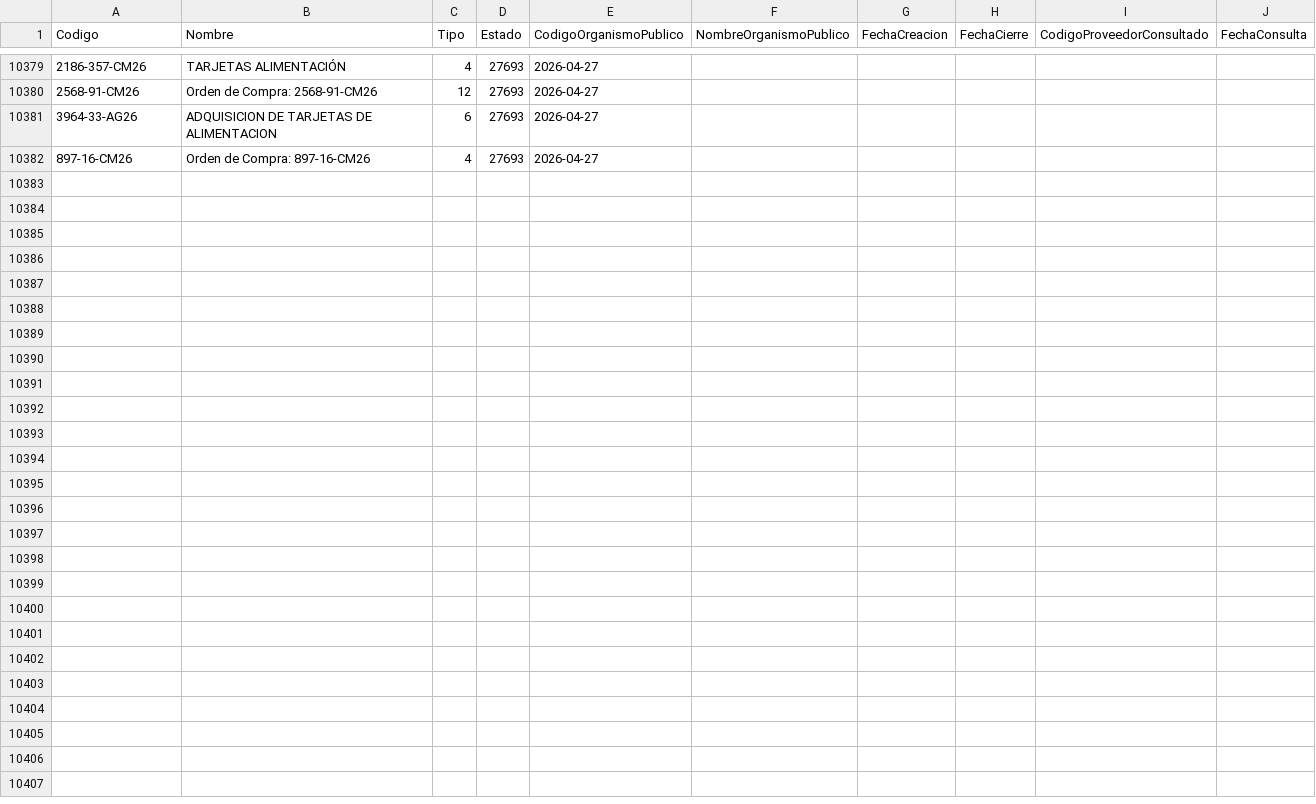
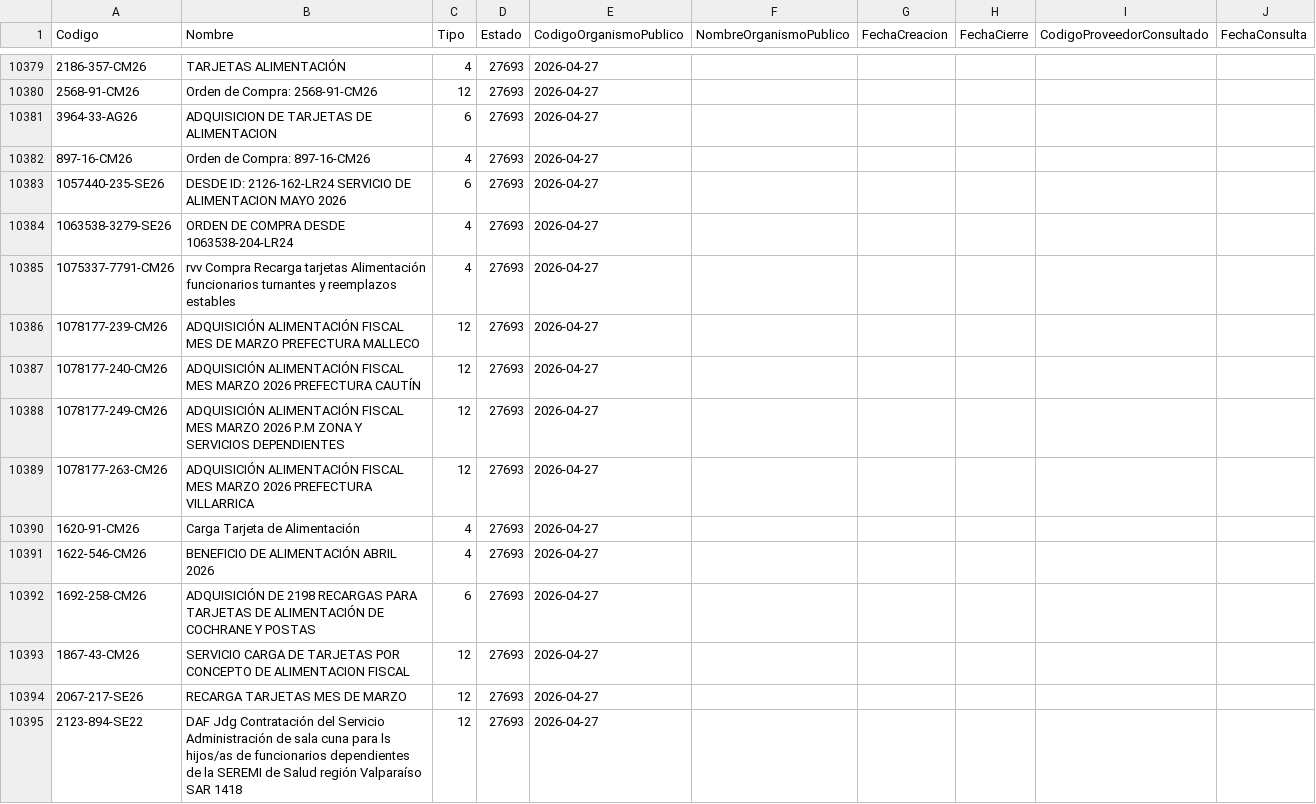
Before and after one commit to hurtadodaniel/mp, a CSV file: data/ordenes_listado.csv, drawn as a sheet; only a part is shown, gaps mark what is left out; the diff covers the shown part only; the diff names each change by its address in the sheet, - before the commit and + after, or states it on an @@ line.

```diff
--- a/data/ordenes_listado.csv
+++ b/data/ordenes_listado.csv
+row 10383: 1057440-235-SE26 | DESDE ID: 2126-162-LR24 SERVICIO DE ALIMENTACION MAYO 2026 | 6 | 27693 | 2026-04-27
+row 10384: 1063538-3279-SE26 | ORDEN DE COMPRA DESDE 1063538-204-LR24 | 4 | 27693 | 2026-04-27
+row 10385: 1075337-7791-CM26 | rvv Compra Recarga tarjetas Alimentación funcionarios turnantes y reemplazos estables | 4 | 27693 | 2026-04-27
+row 10386: 1078177-239-CM26 | ADQUISICIÓN ALIMENTACIÓN FISCAL MES DE MARZO PREFECTURA MALLECO | 12 | 27693 | 2026-04-27
+row 10387: 1078177-240-CM26 | ADQUISICIÓN ALIMENTACIÓN FISCAL MES MARZO 2026 PREFECTURA CAUTÍN | 12 | 27693 | 2026-04-27
+row 10388: 1078177-249-CM26 | ADQUISICIÓN ALIMENTACIÓN FISCAL MES MARZO 2026 P.M ZONA Y SERVICIOS DEPENDIENTES | 12 | 27693 | 2026-04-27
+row 10389: 1078177-263-CM26 | ADQUISICIÓN ALIMENTACIÓN FISCAL MES MARZO 2026 PREFECTURA VILLARRICA | 12 | 27693 | 2026-04-27
+row 10390: 1620-91-CM26 | Carga Tarjeta de Alimentación | 4 | 27693 | 2026-04-27
+row 10391: 1622-546-CM26 | BENEFICIO DE ALIMENTACIÓN ABRIL 2026 | 4 | 27693 | 2026-04-27
+row 10392: 1692-258-CM26 | ADQUISICIÓN DE 2198 RECARGAS PARA TARJETAS DE ALIMENTACIÓN DE COCHRANE Y POSTAS | 6 | 27693 | 2026-04-27
+row 10393: 1867-43-CM26 | SERVICIO CARGA DE TARJETAS POR CONCEPTO DE ALIMENTACION FISCAL | 12 | 27693 | 2026-04-27
+row 10394: 2067-217-SE26 | RECARGA TARJETAS MES DE MARZO | 12 | 27693 | 2026-04-27
+row 10395: 2123-894-SE22 | DAF Jdg Contratación del Servicio Administración de sala cuna para ls hijos/as de funcionarios dependientes de la SEREMI de Salud región Valparaíso SAR 1418 | 12 | 27693 | 2026-04-27
```
Also changed, not shown: 12 added rows elsewhere in this file, 2 other files.
